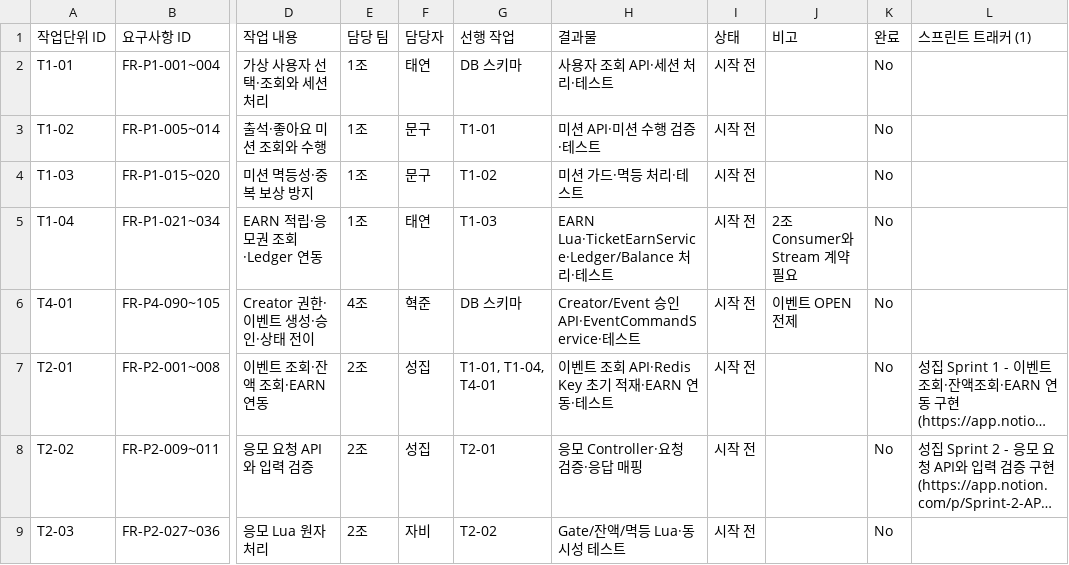
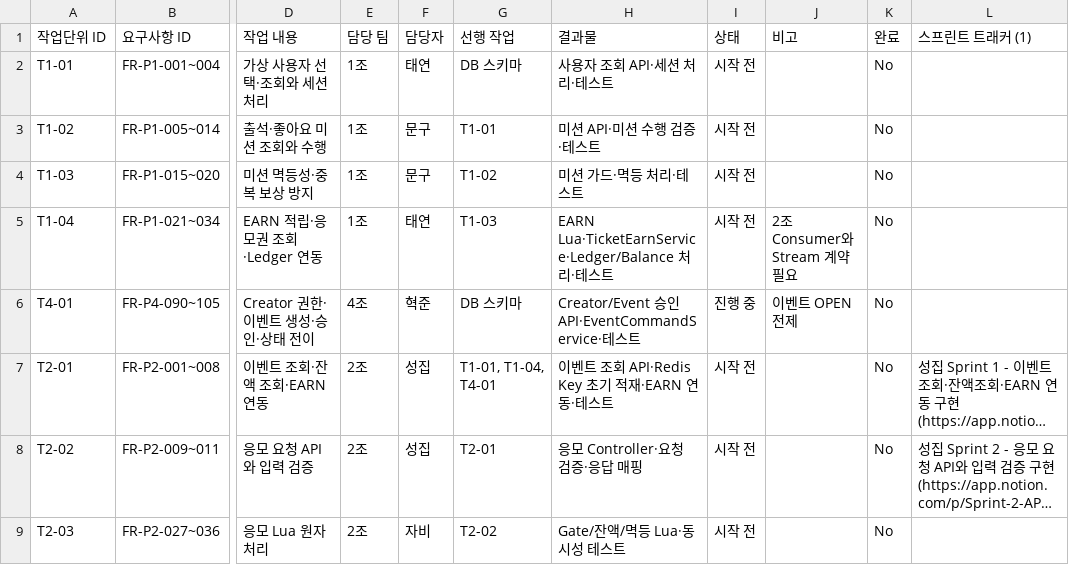
Before and after one commit to URECA-Cking/Cking-BE, a CSV file: docs/management/work-items.csv, drawn as a sheet; only a part is shown, gaps mark what is left out; long unchanged cells end in …; the diff names each change by its address in the sheet, - before the commit and + after, or states it on an @@ line.

```diff
--- a/docs/management/work-items.csv
+++ b/docs/management/work-items.csv
-I6 (상태): 시작 전
+I6 (상태): 진행 중
```
Also changed, not shown: 4 other files.
